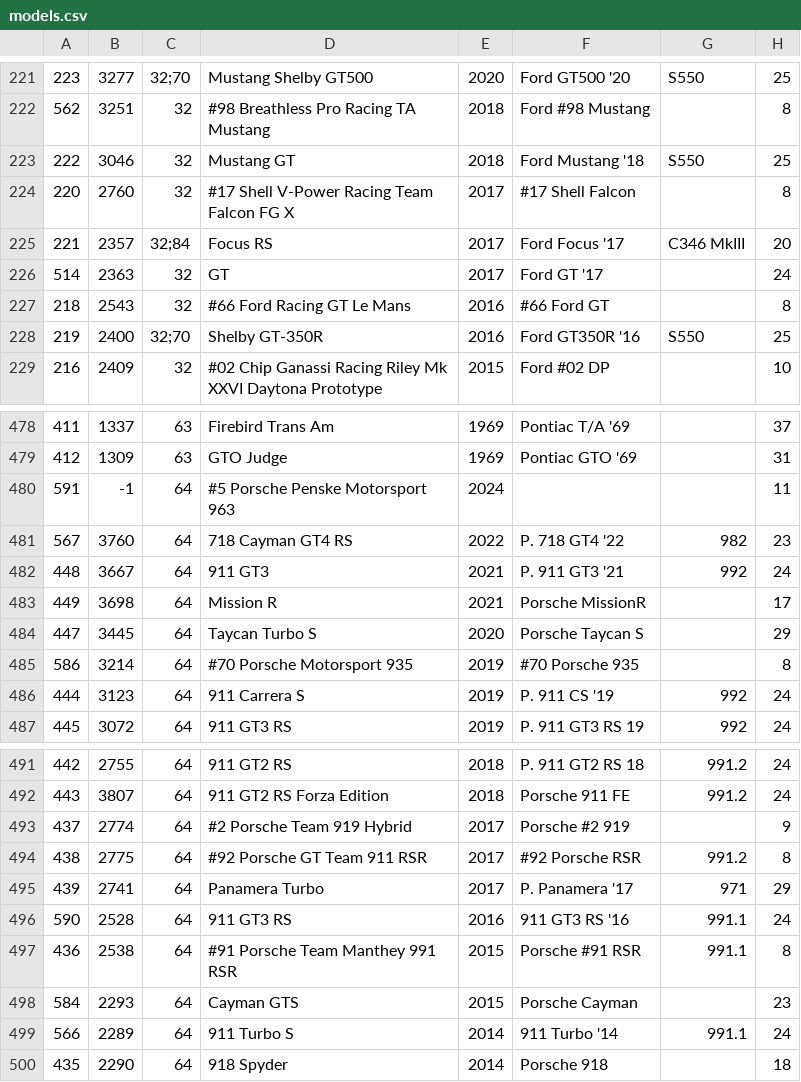
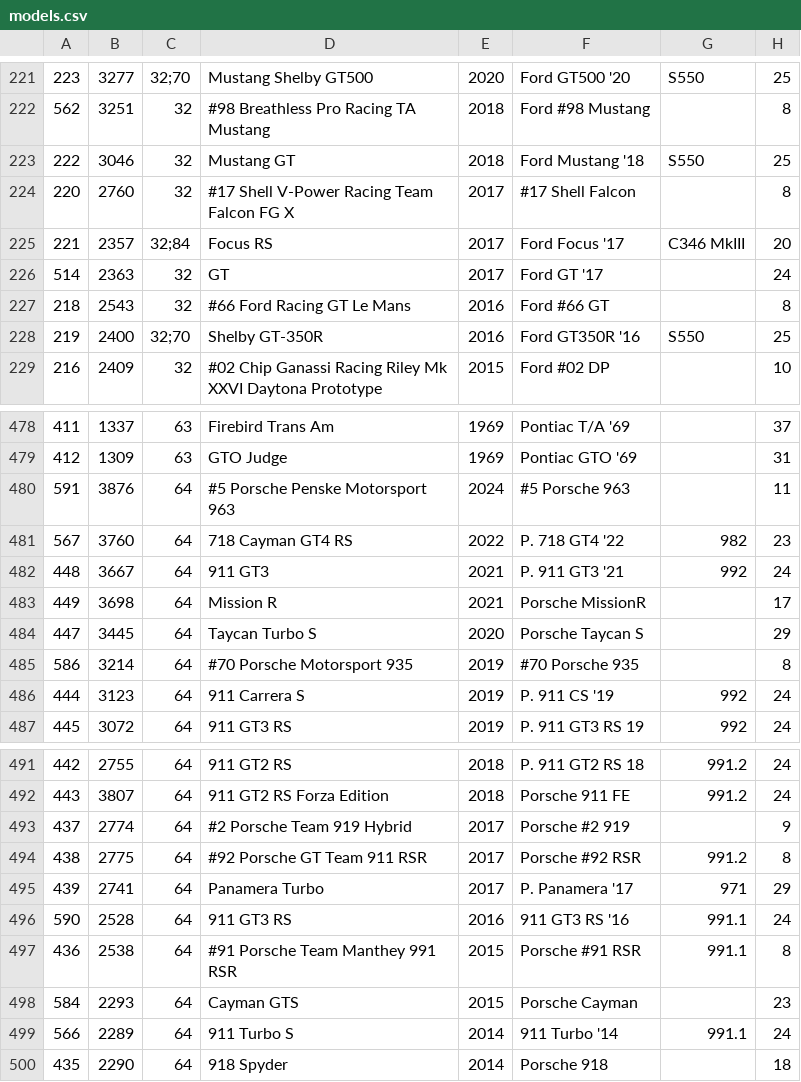
Before and after one commit to AmiralPatate/FM23Data, a CSV file: StandaloneToolbox/data/fm8/models.csv, drawn as a sheet; only a part is shown, gaps mark what is left out; the diff names each change by its address in the sheet, - before the commit and + after, or states it on an @@ line.

Commit message:
Add files via upload

```diff
--- a/StandaloneToolbox/data/fm8/models.csv
+++ b/StandaloneToolbox/data/fm8/models.csv
-F227: #66 Ford GT
+F227: Ford #66 GT
-B480: -1
+B480: 3876
-F480: (empty)
+F480: #5 Porsche 963
-F494: #92 Porsche RSR
+F494: Porsche #92 RSR
```
